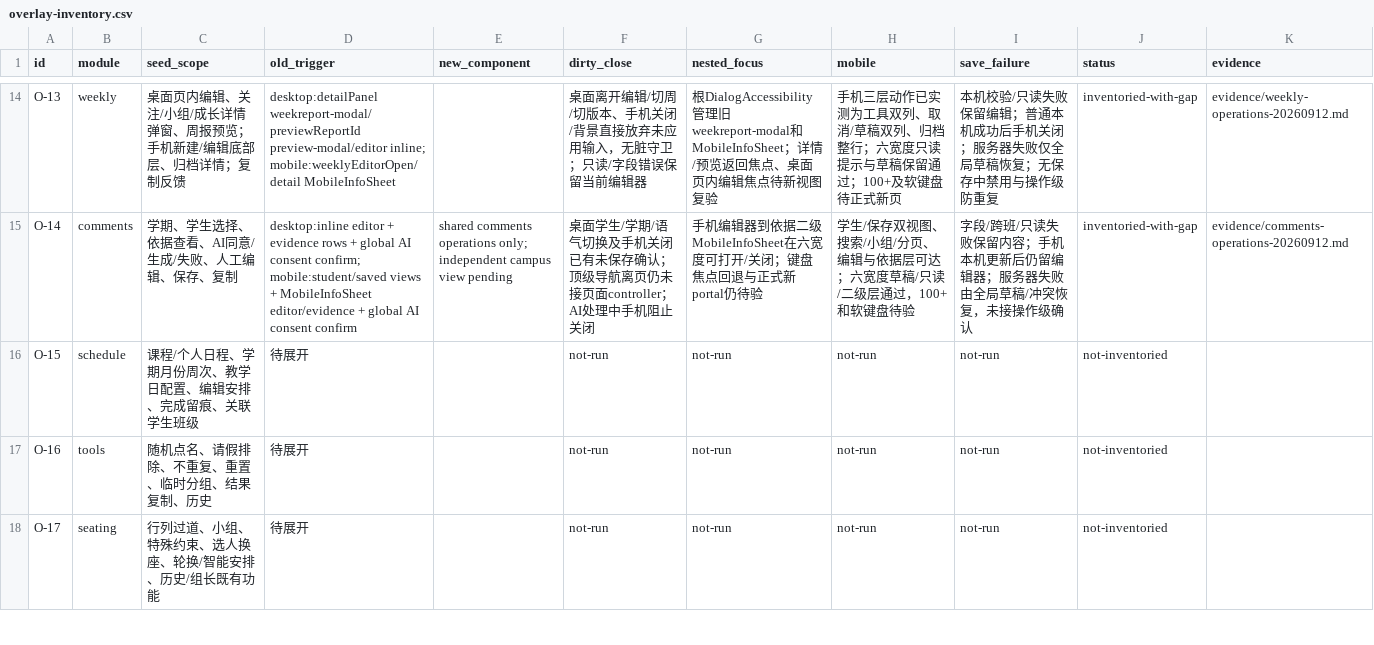
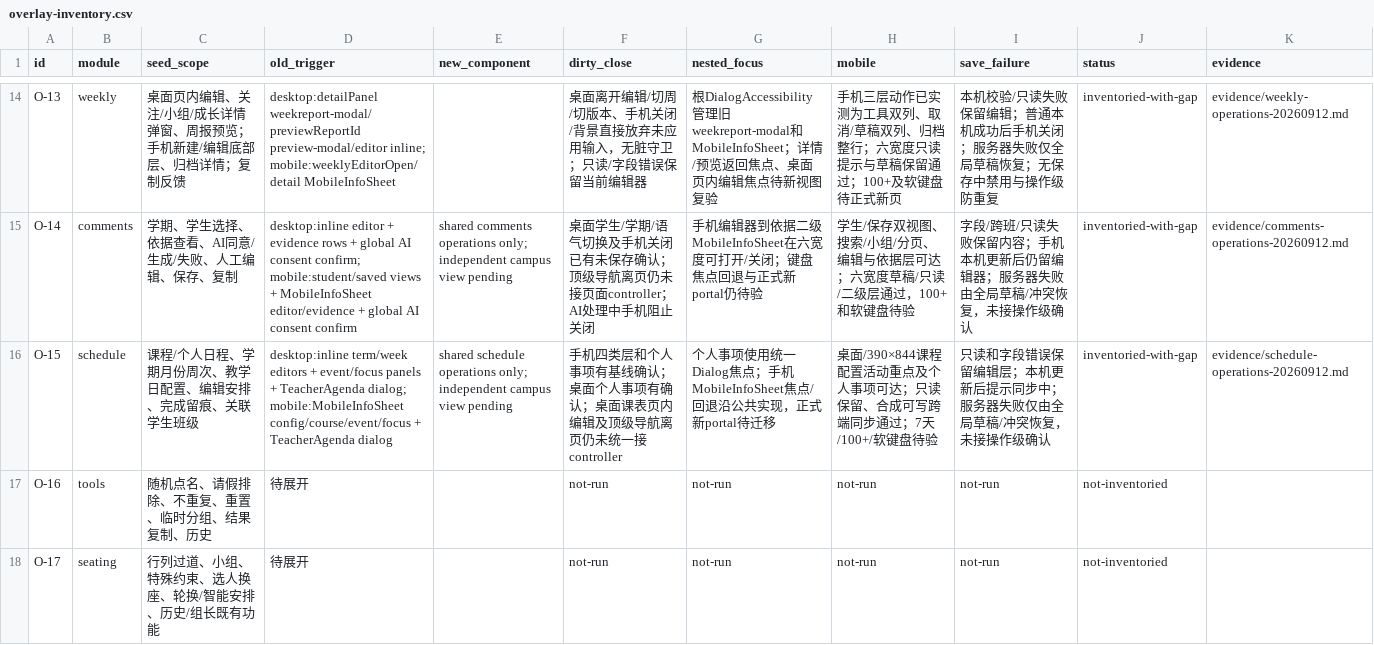
Before and after one commit to a18502656182-arch/teacher, a CSV file: 项目实施包-UI彻底重构与双主题-20260912/trackers/overlay-inventory.csv, drawn as a sheet; only a part is shown, gaps mark what is left out.

```diff
--- a/项目实施包-UI彻底重构与双主题-20260912/trackers/overlay-inventory.csv
+++ b/项目实施包-UI彻底重构与双主题-20260912/trackers/overlay-inventory.csv
@@ -15,3 +15,3 @@ O-13,weekly,"桌面页内编辑、关注/小组/成长详情弹窗、周报预
 O-14,comments,学期、学生选择、依据查看、AI同意/生成/失败、人工编辑、保存、复制,desktop:inline editor + evidence rows + global AI consent confirm; mobile:student/saved views + MobileInfoSheet editor/evidence + global AI consent confirm,shared comments operations only; independent campus view pending,桌面学生/学期/语气切换及手机关闭已有未保存确认；顶级导航离页仍未接页面controller；AI处理中手机阻止关闭,手机编辑器到依据二级MobileInfoSheet在六宽度可打开/关闭；键盘焦点回退与正式新portal仍待验,学生/保存双视图、搜索/小组/分页、编辑与依据层可达；六宽度草稿/只读/二级层通过，100+和软键盘待验,字段/跨班/只读失败保留内容；手机本机更新后仍留编辑器；服务器失败由全局草稿/冲突恢复，未接操作级确认,inventoried-with-gap,evidence/comments-operations-20260912.md
-O-15,schedule,课程/个人日程、学期月份周次、教学日配置、编辑安排、完成留痕、关联学生班级,待展开,,not-run,not-run,not-run,not-run,not-inventoried,
+O-15,schedule,课程/个人日程、学期月份周次、教学日配置、编辑安排、完成留痕、关联学生班级,desktop:inline term/week editors + event/focus panels + TeacherAgenda dialog; mobile:MobileInfoSheet config/course/event/focus + TeacherAgenda dialog,shared schedule operations only; independent campus view pending,手机四类层和个人事项有基线确认；桌面个人事项有确认；桌面课表页内编辑及顶级导航离页仍未统一接controller,个人事项使用统一Dialog焦点；手机MobileInfoSheet焦点/回退沿公共实现，正式新portal待迁移,桌面/390×844课程配置活动重点及个人事项可达；只读保留、合成可写跨端同步通过；7天/100+/软键盘待验,只读和字段错误保留编辑层；本机更新后提示同步中；服务器失败仅由全局草稿/冲突恢复，未接操作级确认,inventoried-with-gap,evidence/schedule-operations-20260912.md
 O-16,tools,随机点名、请假排除、不重复、重置、临时分组、结果复制、历史,待展开,,not-run,not-run,not-run,not-run,not-inventoried,
```
Also changed, not shown: 项目实施包-UI彻底重构与双主题-20260912/trackers/feature-preservation.csv, 项目实施包-UI彻底重构与双主题-20260912/trackers/tasks.csv, 15 other files.
